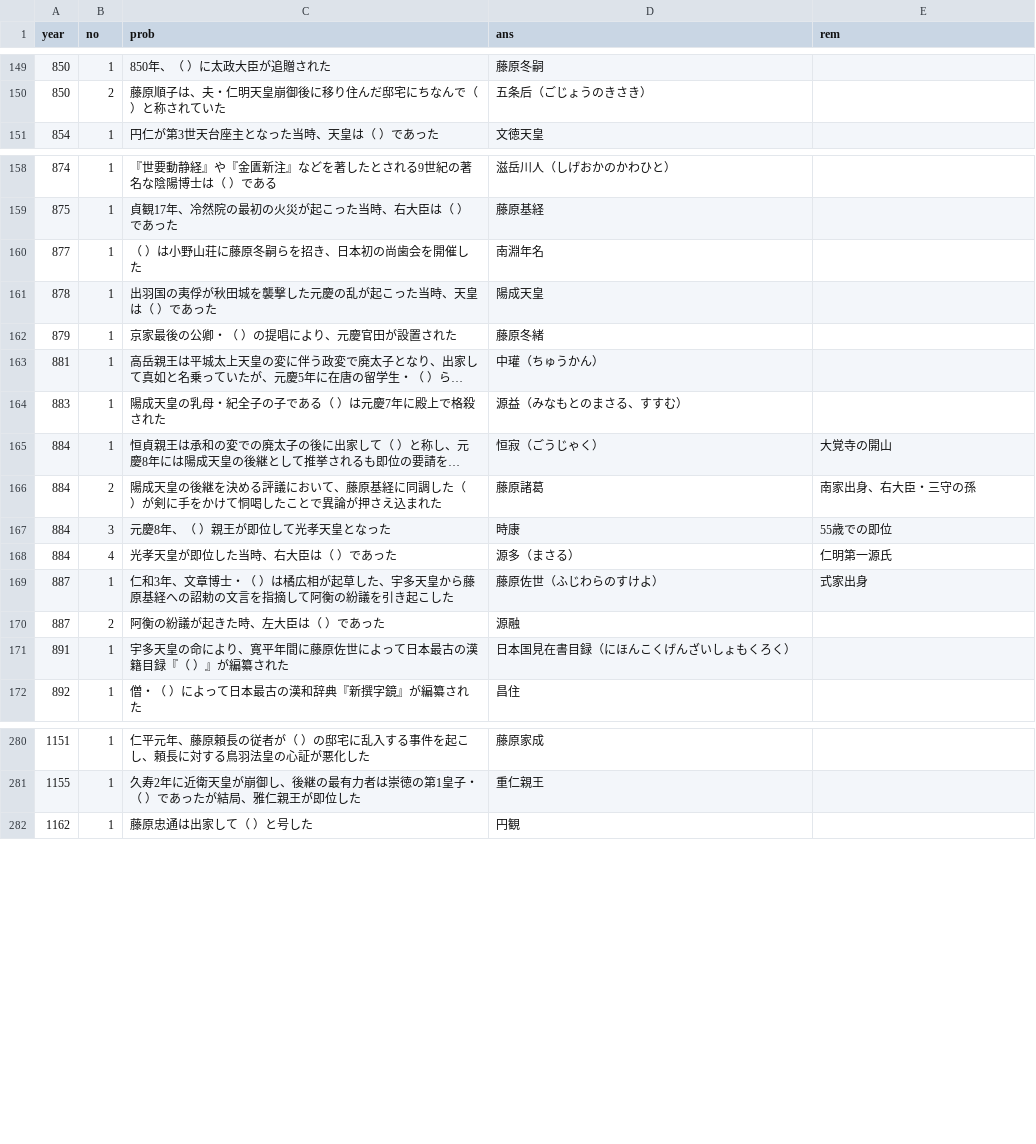
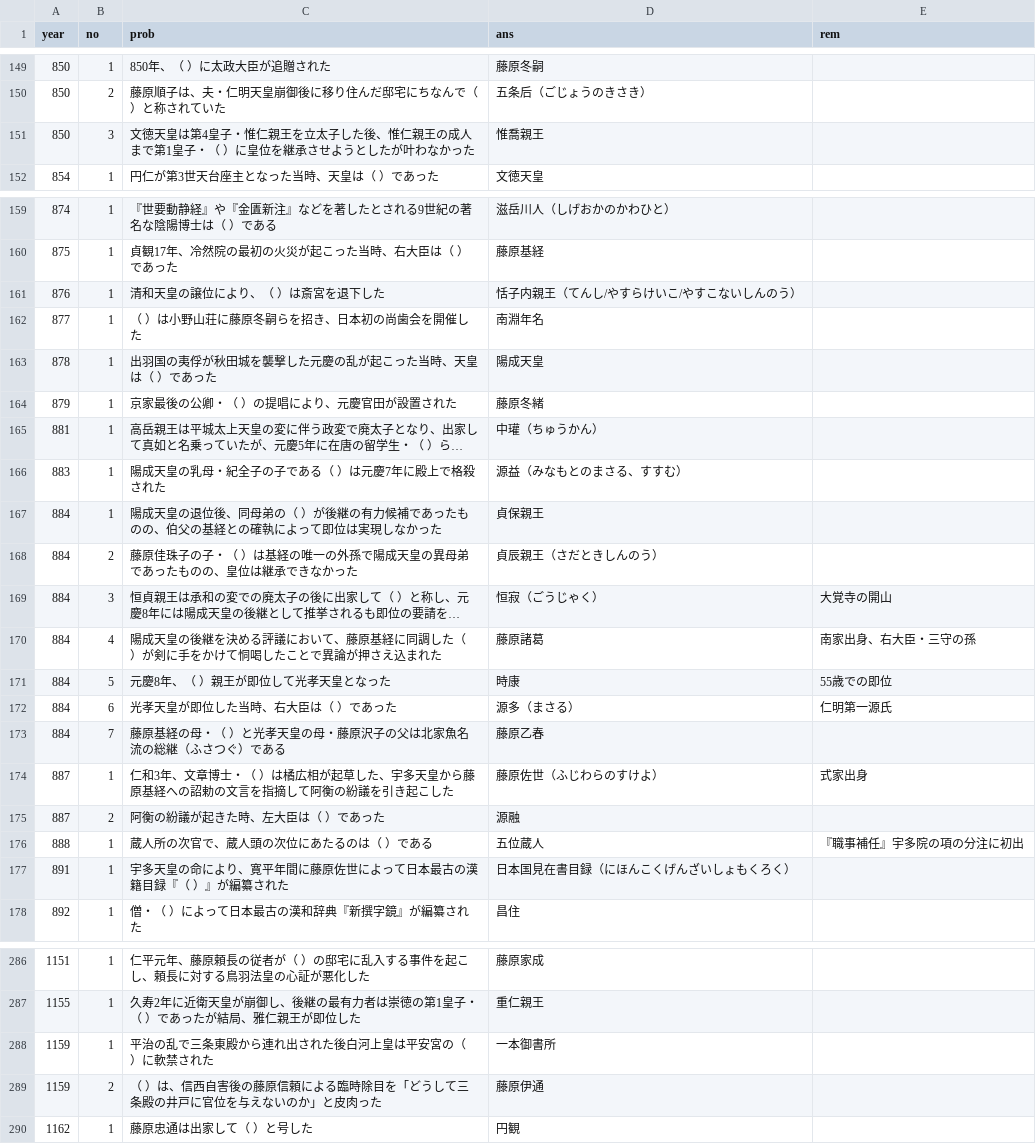
Before and after one commit to michy-59/mons, a CSV file: prob.csv, drawn as a sheet; only a part is shown, gaps mark what is left out; long unchanged cells end in …; addresses are those after the commit; the diff names each change by its address in the sheet, - before the commit and + after, or states it on an @@ line.

```diff
--- a/prob.csv
+++ b/prob.csv
+row 151: 850 | 3 | 文徳天皇は第4皇子・惟仁親王を立太子した後、惟仁親王の成人まで第1皇子・（ ）に皇位を継承させようとしたが叶わなかった | 惟喬親王
+row 161: 876 | 1 | 清和天皇の譲位により、（ ）は斎宮を退下した | 恬子内親王（てんし/やすらけいこ/やすこないしんのう）
+row 167: 884 | 1 | 陽成天皇の退位後、同母弟の（ ）が後継の有力候補であったものの、伯父の基経との確執によって即位は実現しなかった | 貞保親王
+row 168: 884 | 2 | 藤原佳珠子の子・（ ）は基経の唯一の外孫で陽成天皇の異母弟であったものの、皇位は継承できなかった | 貞辰親王（さだときしんのう）
-B169 (no): 1
+B169 (no): 3
-B170 (no): 2
+B170 (no): 4
-B171 (no): 3
+B171 (no): 5
-B172 (no): 4
+B172 (no): 6
+row 173: 884 | 7 | 藤原基経の母・（ ）と光孝天皇の母・藤原沢子の父は北家魚名流の総継（ふさつぐ）である | 藤原乙春
+row 176: 888 | 1 | 蔵人所の次官で、蔵人頭の次位にあたるのは（ ）である | 五位蔵人 | 『職事補任』宇多院の項の分注に初出
+row 288: 1159 | 1 | 平治の乱で三条東殿から連れ出された後白河上皇は平安宮の（ ）に軟禁された | 一本御書所
+row 289: 1159 | 2 | （ ）は、信西自害後の藤原信頼による臨時除目を「どうして三条殿の井戸に官位を与えないのか」と皮肉った | 藤原伊通
```
Also changed, not shown: 1 other file.
